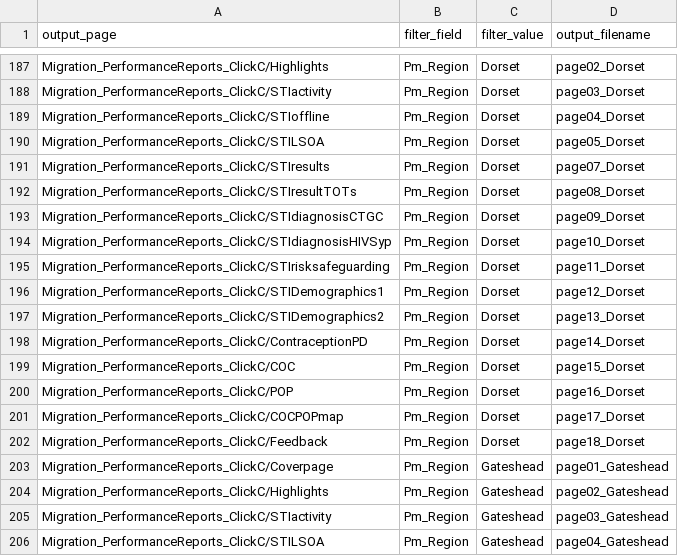
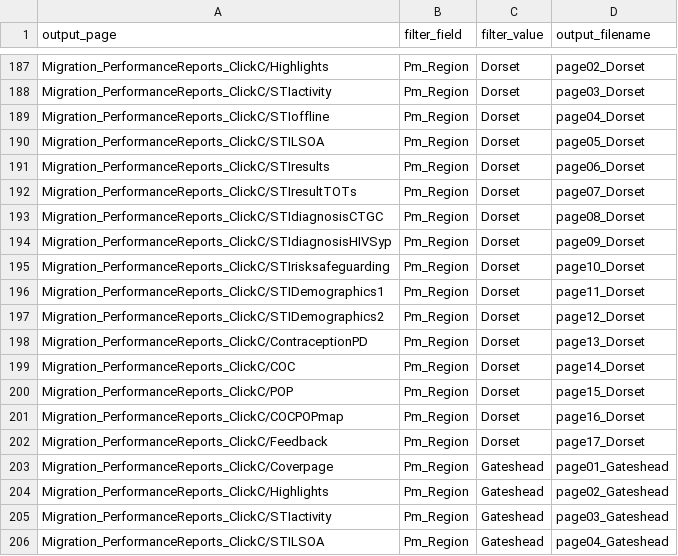
Before and after one commit to ElenaSH24/Tableau_definitions, a CSV file: definitions.csv, drawn as a sheet; only a part is shown, gaps mark what is left out; the diff covers the shown part only.

```diff
--- a/definitions.csv
+++ b/definitions.csv
@@ -190,14 +190,14 @@ Migration_PerformanceReports_ClickC/STIoffline,Pm_Region,Dorset,page04_Dorset
 Migration_PerformanceReports_ClickC/STILSOA,Pm_Region,Dorset,page05_Dorset
-Migration_PerformanceReports_ClickC/STIresults,Pm_Region,Dorset,page07_Dorset
-Migration_PerformanceReports_ClickC/STIresultTOTs,Pm_Region,Dorset,page08_Dorset
-Migration_PerformanceReports_ClickC/STIdiagnosisCTGC,Pm_Region,Dorset,page09_Dorset
-Migration_PerformanceReports_ClickC/STIdiagnosisHIVSyp,Pm_Region,Dorset,page10_Dorset
-Migration_PerformanceReports_ClickC/STIrisksafeguarding,Pm_Region,Dorset,page11_Dorset
-Migration_PerformanceReports_ClickC/STIDemographics1,Pm_Region,Dorset,page12_Dorset
-Migration_PerformanceReports_ClickC/STIDemographics2,Pm_Region,Dorset,page13_Dorset
-Migration_PerformanceReports_ClickC/ContraceptionPD,Pm_Region,Dorset,page14_Dorset
-Migration_PerformanceReports_ClickC/COC,Pm_Region,Dorset,page15_Dorset
-Migration_PerformanceReports_ClickC/POP,Pm_Region,Dorset,page16_Dorset
-Migration_PerformanceReports_ClickC/COCPOPmap,Pm_Region,Dorset,page17_Dorset
-Migration_PerformanceReports_ClickC/Feedback,Pm_Region,Dorset,page18_Dorset
+Migration_PerformanceReports_ClickC/STIresults,Pm_Region,Dorset,page06_Dorset
+Migration_PerformanceReports_ClickC/STIresultTOTs,Pm_Region,Dorset,page07_Dorset
+Migration_PerformanceReports_ClickC/STIdiagnosisCTGC,Pm_Region,Dorset,page08_Dorset
+Migration_PerformanceReports_ClickC/STIdiagnosisHIVSyp,Pm_Region,Dorset,page09_Dorset
+Migration_PerformanceReports_ClickC/STIrisksafeguarding,Pm_Region,Dorset,page10_Dorset
+Migration_PerformanceReports_ClickC/STIDemographics1,Pm_Region,Dorset,page11_Dorset
+Migration_PerformanceReports_ClickC/STIDemographics2,Pm_Region,Dorset,page12_Dorset
+Migration_PerformanceReports_ClickC/ContraceptionPD,Pm_Region,Dorset,page13_Dorset
+Migration_PerformanceReports_ClickC/COC,Pm_Region,Dorset,page14_Dorset
+Migration_PerformanceReports_ClickC/POP,Pm_Region,Dorset,page15_Dorset
+Migration_PerformanceReports_ClickC/COCPOPmap,Pm_Region,Dorset,page16_Dorset
+Migration_PerformanceReports_ClickC/Feedback,Pm_Region,Dorset,page17_Dorset
 Migration_PerformanceReports_ClickC/Coverpage,Pm_Region,Gateshead,page01_Gateshead
```
Also changed, not shown: 13 removed rows and 3 edited cells elsewhere in this file.
